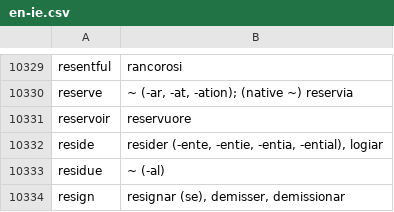
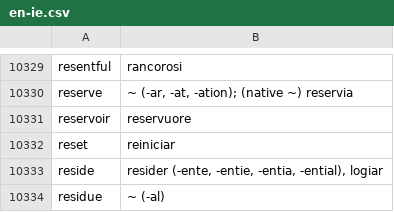
Before and after one commit to occidental-lang/dictionaries, a CSV file: data/en-ie.csv, drawn as a sheet; only a part is shown, gaps mark what is left out; the shorter side is filled out with more unchanged rows; the diff names each change by its address in the sheet, - before the commit and + after, or states it on an @@ line.

Commit message:
add reset

```diff
--- a/data/en-ie.csv
+++ b/data/en-ie.csv
+row 10332: reset | reiniciar
```
